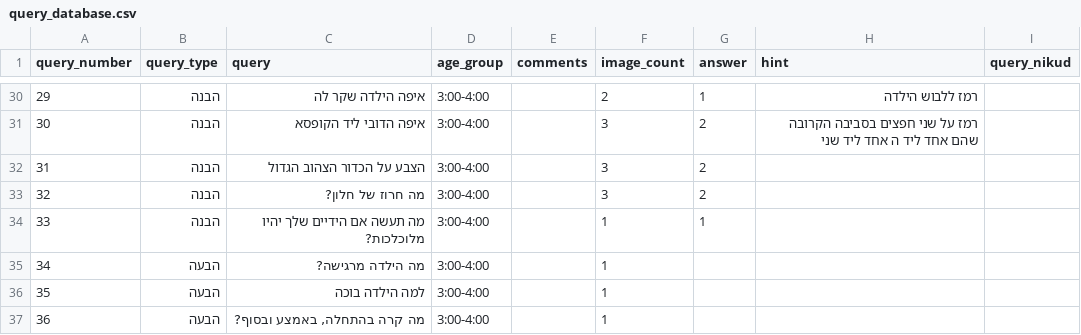
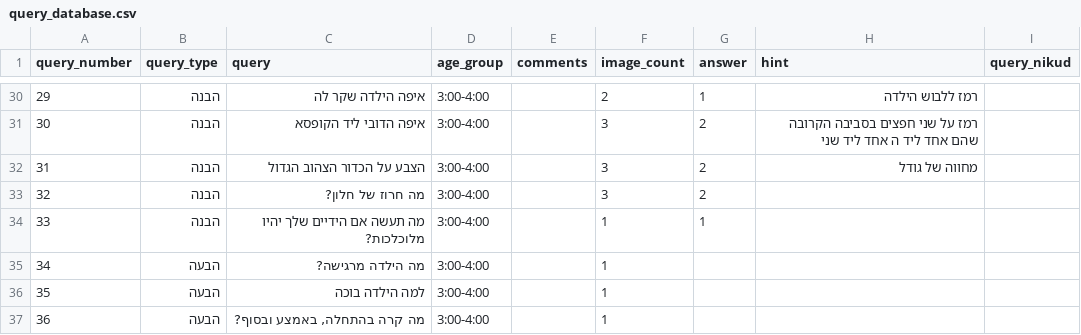
Before and after one commit to almoggiat/seeandsay-resources, a CSV file: query_database.csv, drawn as a sheet; only a part is shown, gaps mark what is left out.

Commit message:
עדכון שאלה 31: הצבע על הכדור הצהוב הגדול

```diff
--- a/query_database.csv
+++ b/query_database.csv
@@ -39,3 +39,3 @@ query_number,query_type,query,age_group,comments,image_count,answer,hint,query_n
 30,הבנה,איפה הדובי ליד הקופסא,3:00-4:00,,3,2,רמז על שני חפצים בסביבה הקרובה שהם אחד ליד ה אחד ליד שני,
-31,הבנה,הצבע על הכדור הצהוב הגדול,3:00-4:00,,3,2,,
+31,הבנה,הצבע על הכדור הצהוב הגדול,3:00-4:00,,3,2,מחווה של גודל,
 32,הבנה,מה חרוז של חלון?,3:00-4:00,,3,2,,
```
